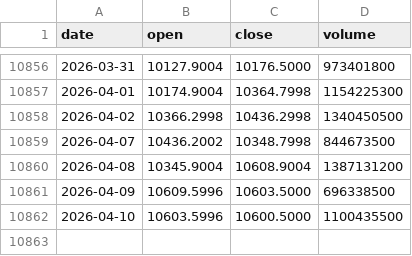
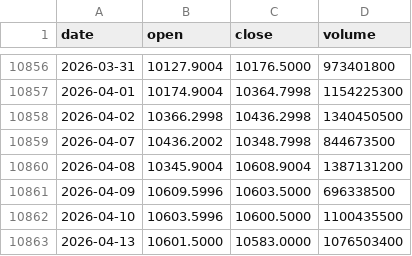
Before and after one commit to tzjtan/historical-stock-data, a CSV file: data/FTSE_100.csv, drawn as a sheet; only a part is shown, gaps mark what is left out; the diff names each change by its address in the sheet, - before the commit and + after, or states it on an @@ line.

Commit message:
Update data — 2026-04-15 (13 files)

```diff
--- a/data/FTSE_100.csv
+++ b/data/FTSE_100.csv
+row 10863: 2026-04-13 | 10601.5000 | 10583.0000 | 1076503400
```
Also changed, not shown: data/DAX.csv, data/DOW.csv, 10 other files.
